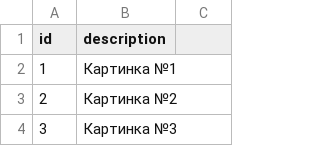
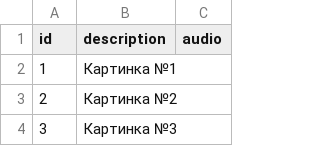
Before and after one commit to 3dgallery-ftt/3dgallery-ftt.github.io, a CSV file: StreamingAssets/image_descriptions.csv, drawn as a sheet; only a part is shown; the diff names each change by its address in the sheet, - before the commit and + after, or states it on an @@ line.

```diff
--- a/StreamingAssets/image_descriptions.csv
+++ b/StreamingAssets/image_descriptions.csv
-C1: (empty)
+C1: audio
```
Also changed, not shown: 4 other files.
